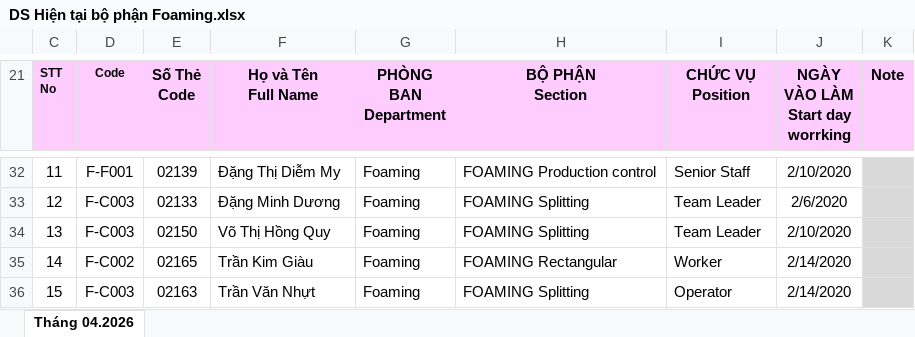
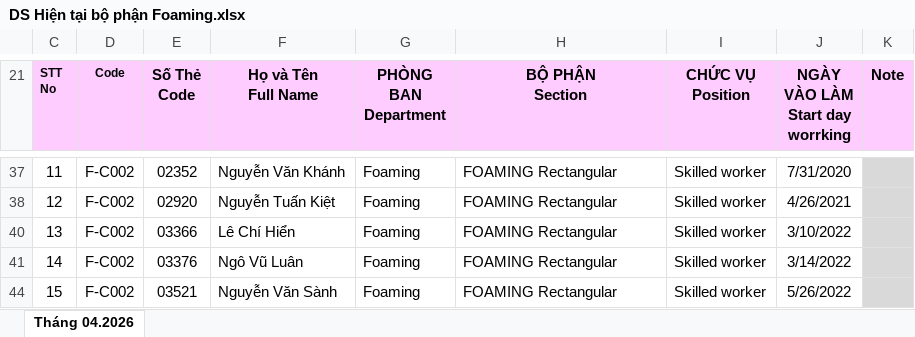
Before and after one commit to lam231095/DailyFoamingReport, an Excel workbook: DS Hiện tại bộ phận Foaming.xlsx, sheet Tháng 04.2026, drawn as a sheet; only a part is shown, gaps mark what is left out; values as stored, in another font and other column widths than the file's, no borders; addresses are those after the commit; the diff covers the shown part only; the diff names each change by its address in the sheet, - before the commit and + after, or states it on an @@ line.

```diff
--- a/DS Hiện tại bộ phận Foaming.xlsx (sheet Tháng 04.2026)
+++ b/DS Hiện tại bộ phận Foaming.xlsx (sheet Tháng 04.2026)
-D37 (Code): F-F001
+D37 (Code): F-C002
-E37 (Số Thẻ Code): 02139
+E37 (Số Thẻ Code): 02352
-F37 (Họ và Tên Full Name): Đặng Thị Diễm My
+F37 (Họ và Tên Full Name): Nguyễn Văn Khánh
-H37 (BỘ PHẬN Section): FOAMING Production control
+H37 (BỘ PHẬN Section): FOAMING Rectangular
-I37 (CHỨC VỤ Position): Senior Staff
+I37 (CHỨC VỤ Position): Skilled worker
-J37 (NGÀY VÀO LÀM Start day worrking): 2/10/2020
+J37 (NGÀY VÀO LÀM Start day worrking): 7/31/2020
-D38 (Code): F-C003
+D38 (Code): F-C002
-E38 (Số Thẻ Code): 02133
+E38 (Số Thẻ Code): 02920
-F38 (Họ và Tên Full Name): Đặng Minh Dương
+F38 (Họ và Tên Full Name): Nguyễn Tuấn Kiệt
-H38 (BỘ PHẬN Section): FOAMING Splitting
+H38 (BỘ PHẬN Section): FOAMING Rectangular
-I38 (CHỨC VỤ Position): Team Leader
+I38 (CHỨC VỤ Position): Skilled worker
-J38 (NGÀY VÀO LÀM Start day worrking): 2/6/2020
+J38 (NGÀY VÀO LÀM Start day worrking): 4/26/2021
-D40 (Code): F-C003
+D40 (Code): F-C002
-E40 (Số Thẻ Code): 02150
+E40 (Số Thẻ Code): 03366
-F40 (Họ và Tên Full Name): Võ Thị Hồng Quy
+F40 (Họ và Tên Full Name): Lê Chí Hiển
-H40 (BỘ PHẬN Section): FOAMING Splitting
+H40 (BỘ PHẬN Section): FOAMING Rectangular
-I40 (CHỨC VỤ Position): Team Leader
+I40 (CHỨC VỤ Position): Skilled worker
-J40 (NGÀY VÀO LÀM Start day worrking): 2/10/2020
+J40 (NGÀY VÀO LÀM Start day worrking): 3/10/2022
-E41 (Số Thẻ Code): 02165
+E41 (Số Thẻ Code): 03376
-F41 (Họ và Tên Full Name): Trần Kim Giàu
+F41 (Họ và Tên Full Name): Ngô Vũ Luân
-I41 (CHỨC VỤ Position): Worker
+I41 (CHỨC VỤ Position): Skilled worker
-J41 (NGÀY VÀO LÀM Start day worrking): 2/14/2020
+J41 (NGÀY VÀO LÀM Start day worrking): 3/14/2022
-D44 (Code): F-C003
+D44 (Code): F-C002
-E44 (Số Thẻ Code): 02163
+E44 (Số Thẻ Code): 03521
-F44 (Họ và Tên Full Name): Trần Văn Nhựt
+F44 (Họ và Tên Full Name): Nguyễn Văn Sành
-H44 (BỘ PHẬN Section): FOAMING Splitting
+H44 (BỘ PHẬN Section): FOAMING Rectangular
-I44 (CHỨC VỤ Position): Operator
+I44 (CHỨC VỤ Position): Skilled worker
-J44 (NGÀY VÀO LÀM Start day worrking): 2/14/2020
+J44 (NGÀY VÀO LÀM Start day worrking): 5/26/2022
```
Also changed, not shown: 4 added rows, 89 removed rows, 124 edited cells and cell formats elsewhere in this sheet, formulas that keep their value, hidden cells, 1 other file.
